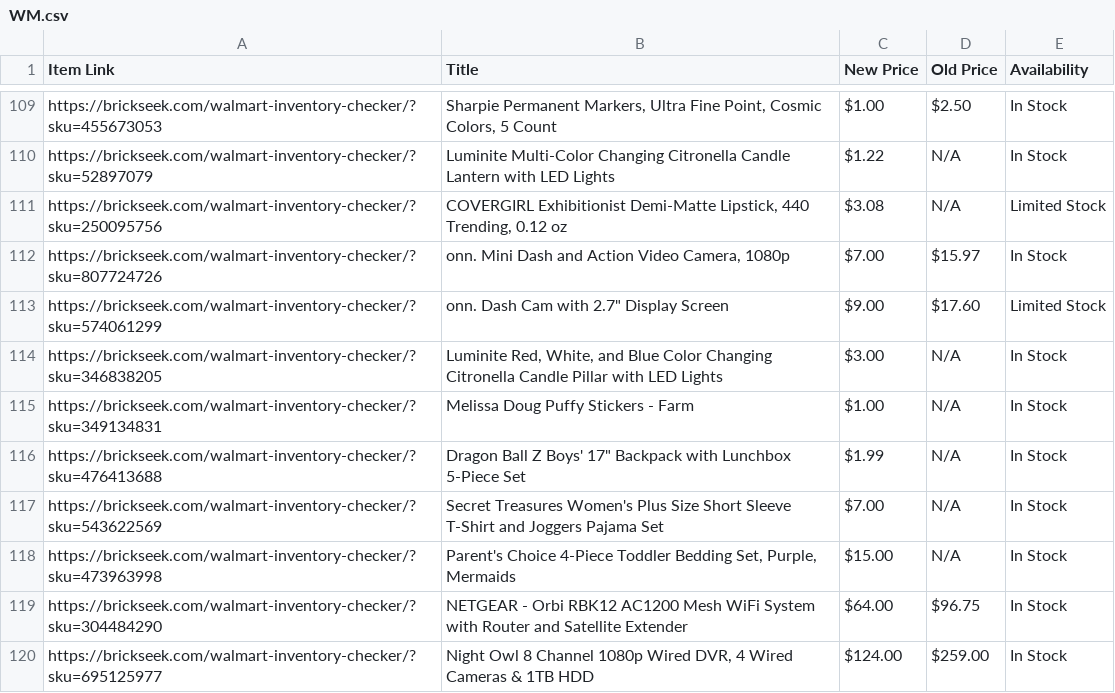
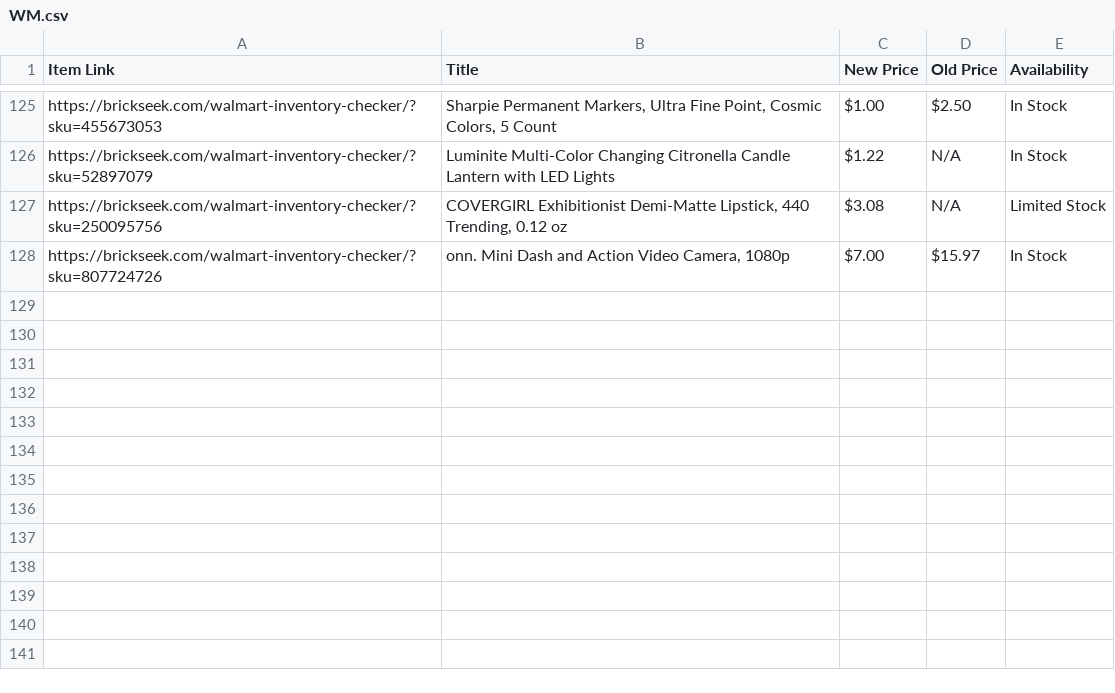
Before and after one commit to Professor42/brickseek, a CSV file: WM.csv, drawn as a sheet; only a part is shown, gaps mark what is left out; removed rows and columns are numbered as before the commit, all else as after; the diff covers the shown part only; the diff names each change by its address in the sheet, - before the commit and + after, or states it on an @@ line.

```diff
--- a/WM.csv
+++ b/WM.csv
-row 113: https://brickseek.com/walmart-inventory-checker/?sku=574061299 | onn. Dash Cam with 2.7" Display Screen | $9.00 | $17.60 | Limited Stock
-row 114: https://brickseek.com/walmart-inventory-checker/?sku=346838205 | Luminite Red, White, and Blue Color Changing Citronella Candle Pillar with LED Lights | $3.00 | N/A | In Stock
-row 115: https://brickseek.com/walmart-inventory-checker/?sku=349134831 | Melissa Doug Puffy Stickers - Farm | $1.00 | N/A | In Stock
-row 116: https://brickseek.com/walmart-inventory-checker/?sku=476413688 | Dragon Ball Z Boys' 17" Backpack with Lunchbox 5-Piece Set | $1.99 | N/A | In Stock
-row 117: https://brickseek.com/walmart-inventory-checker/?sku=543622569 | Secret Treasures Women's Plus Size Short Sleeve T-Shirt and Joggers Pajama Set | $7.00 | N/A | In Stock
-row 118: https://brickseek.com/walmart-inventory-checker/?sku=473963998 | Parent's Choice 4-Piece Toddler Bedding Set, Purple, Mermaids | $15.00 | N/A | In Stock
-row 119: https://brickseek.com/walmart-inventory-checker/?sku=304484290 | NETGEAR - Orbi RBK12 AC1200 Mesh WiFi System with Router and Satellite Extender | $64.00 | $96.75 | In Stock
-row 120: https://brickseek.com/walmart-inventory-checker/?sku=695125977 | Night Owl 8 Channel 1080p Wired DVR, 4 Wired Cameras & 1TB HDD | $124.00 | $259.00 | In Stock
```
Also changed, not shown: 20 added rows and 11 removed rows elsewhere in this file.
